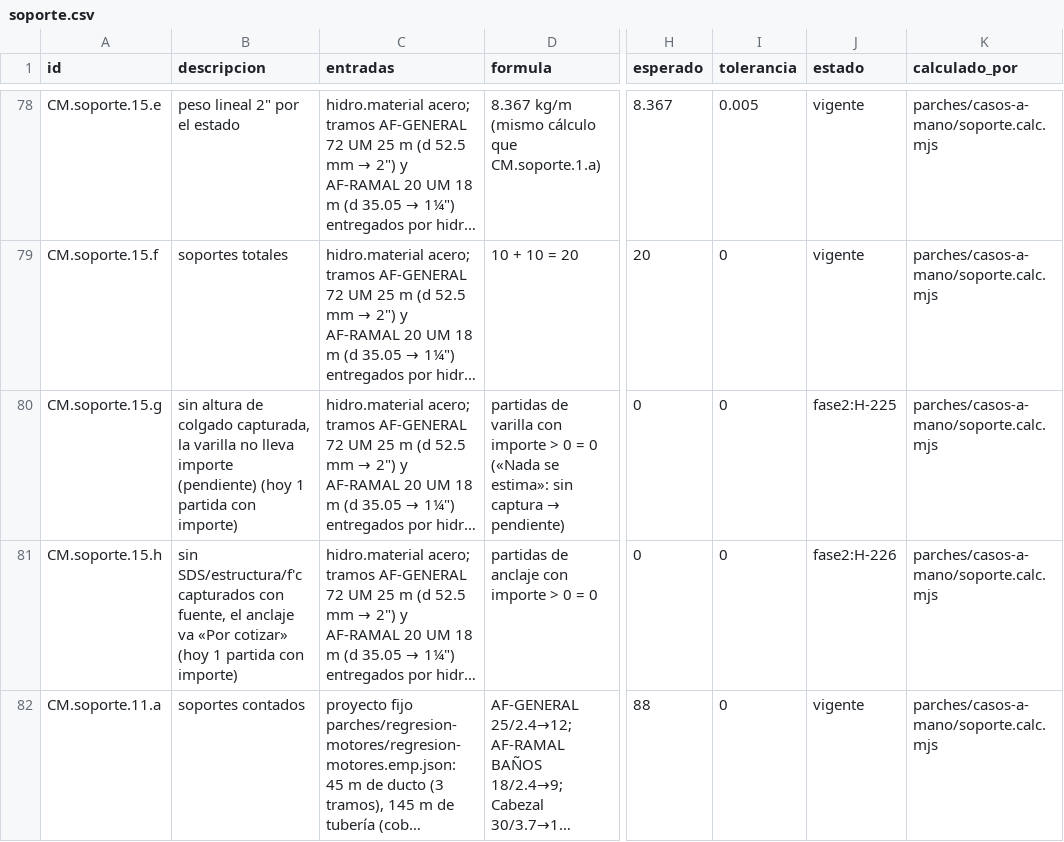
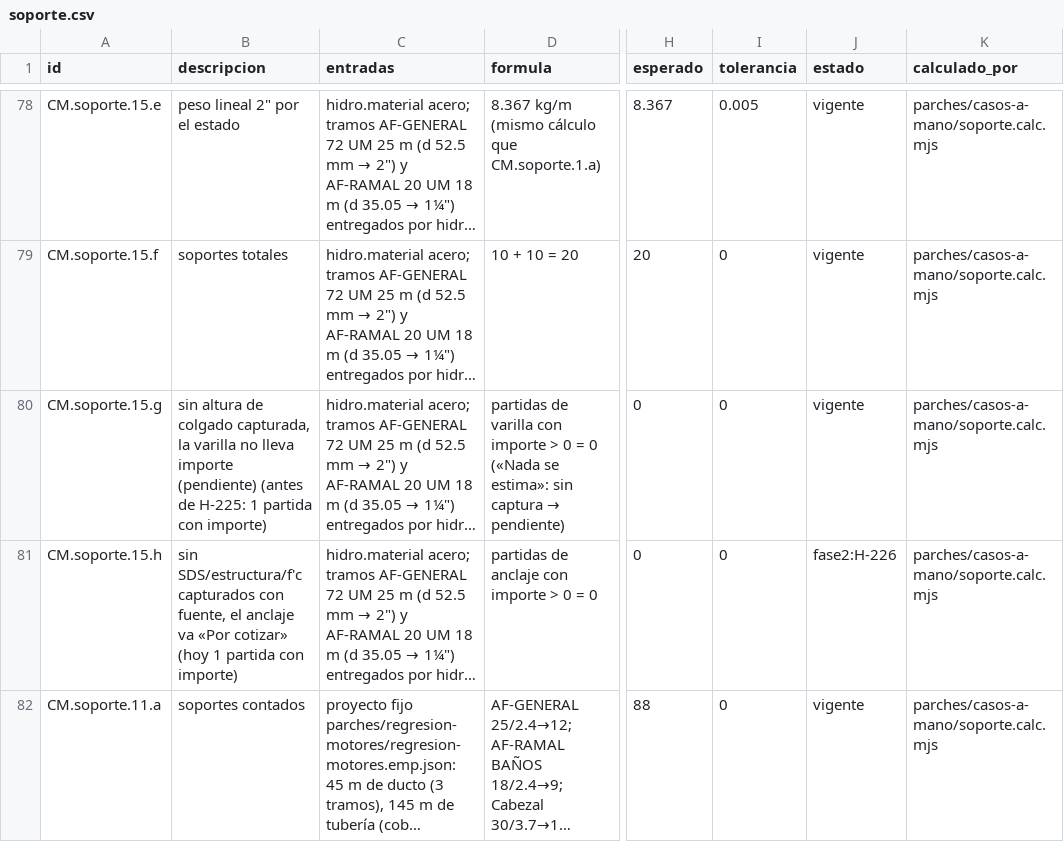
Before and after one commit to loubetrnl-star/Emp_Suite, a CSV file: parches/casos-a-mano/soporte.csv, drawn as a sheet; only a part is shown, gaps mark what is left out; long unchanged cells end in …; the diff covers the shown part only; the diff names each change by its address in the sheet, - before the commit and + after, or states it on an @@ line.

```diff
--- a/parches/casos-a-mano/soporte.csv
+++ b/parches/casos-a-mano/soporte.csv
-B80 (descripcion): …importe (pendiente) (hoy 1 partida…
+B80 (descripcion): …importe (pendiente) (antes de H-225: 1 partida…
-J80 (estado): fase2:H-225
+J80 (estado): vigente
```
Also changed, not shown: 3 edited cells elsewhere in this file, 7 other files.
